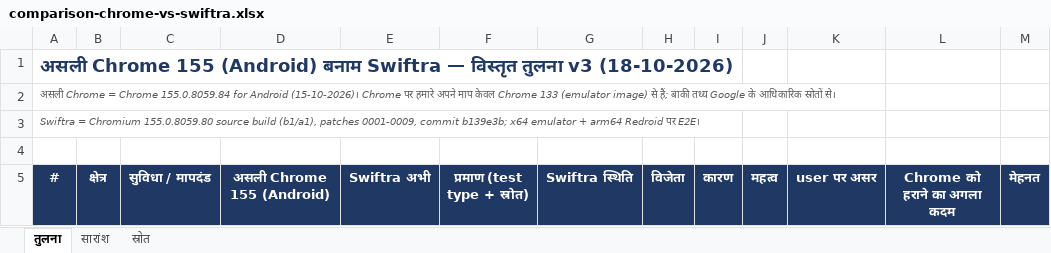
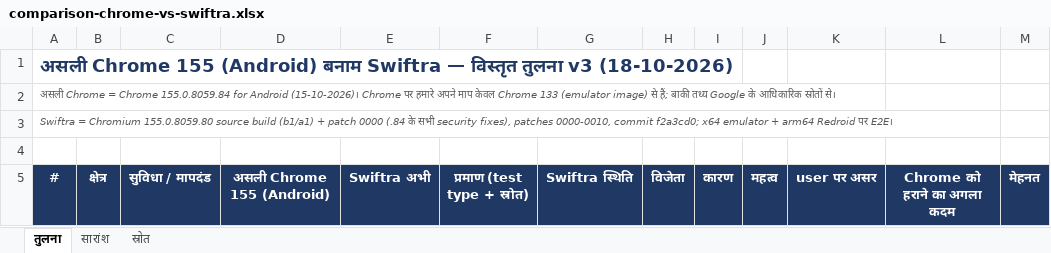
Before and after one commit to deepsilence10161-source/Fast-and-advanced-browser-, an Excel workbook: docs/comparison-chrome-vs-swiftra.xlsx, sheet तुलना, drawn as a sheet; only a part is shown; values as stored, in another font and other column widths than the file's, no borders; table styles not drawn; the diff covers the shown part only; the diff names each change by its address in the sheet, - before the commit and + after, or states it on an @@ line.

Commit message:
comparison: engine security = .84 code (patch 0000), HTTPS-First default and 3PC blocking PASS on device; evidence summary + x64 re-measure 39122267905

```diff
--- a/docs/comparison-chrome-vs-swiftra.xlsx (sheet तुलना)
+++ b/docs/comparison-chrome-vs-swiftra.xlsx (sheet तुलना)
-A3 (#): …source build (b1/a1), patches 0001-0009, commit b139e3b; x64 emulator…
+A3 (#): …source build (b1/a1) + patch 0000 (.84 के सभी security fixes), patches 0000-0010, commit f2a3cd0; x64 emulator…
```
Also changed, not shown: 21 edited cells and cell formats elsewhere in this sheet, sheet सारांश, 7 other files.
